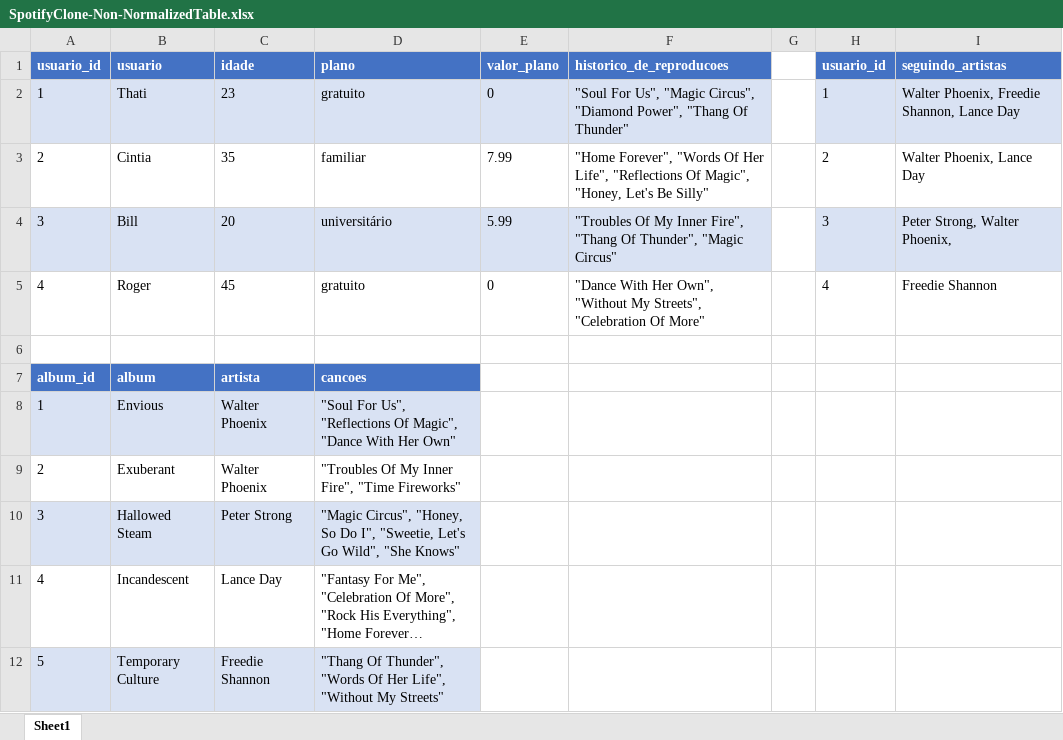
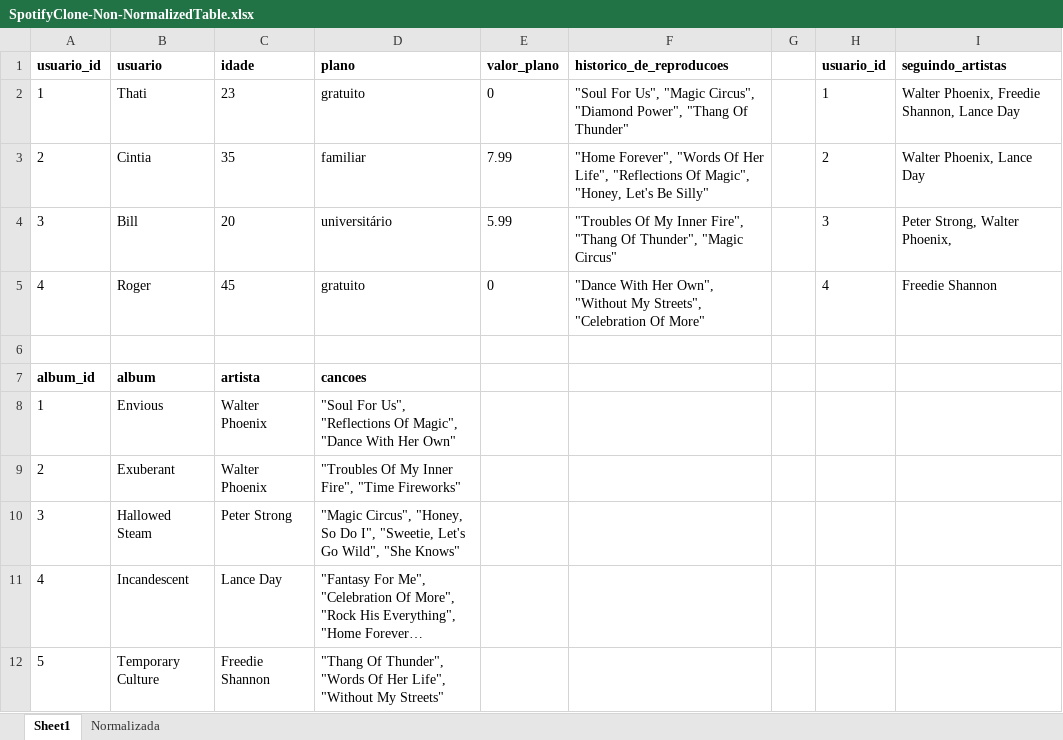
Before and after one commit to rubiaemilly29/sd-011-mysql-one-for-all, an Excel workbook: SpotifyClone-Non-NormalizedTable.xlsx, sheet Sheet1, drawn as a sheet; long unchanged cells end in …; values as stored, in another font and other column widths than the file's, no borders; the diff names each change by its address in the sheet, - before the commit and + after, or states it on an @@ line.

```diff
--- a/SpotifyClone-Non-NormalizedTable.xlsx (sheet Sheet1)
+++ b/SpotifyClone-Non-NormalizedTable.xlsx (sheet Sheet1)
+sheet tab: Normalizada
@@ A1:F1 fill: #4472C4 → none, text colour: #FFFFFF → black @@
@@ H1:I1 fill: #4472C4 → none, text colour: #FFFFFF → black @@
-A2:F2 fill: #D9E2F3
+A2:F2 fill: none
-H2:I2 fill: #D9E2F3
+H2:I2 fill: none
-A4:F4 fill: #D9E2F3
+A4:F4 fill: none
-H4:I4 fill: #D9E2F3
+H4:I4 fill: none
@@ A7:D7 fill: #4472C4 → none, text colour: #FFFFFF → black @@
-A8:D8 fill: #D9E2F3
+A8:D8 fill: none
-A10:D10 fill: #D9E2F3
+A10:D10 fill: none
-A12:D12 fill: #D9E2F3
+A12:D12 fill: none
```
Also changed, not shown: 2 other files.
